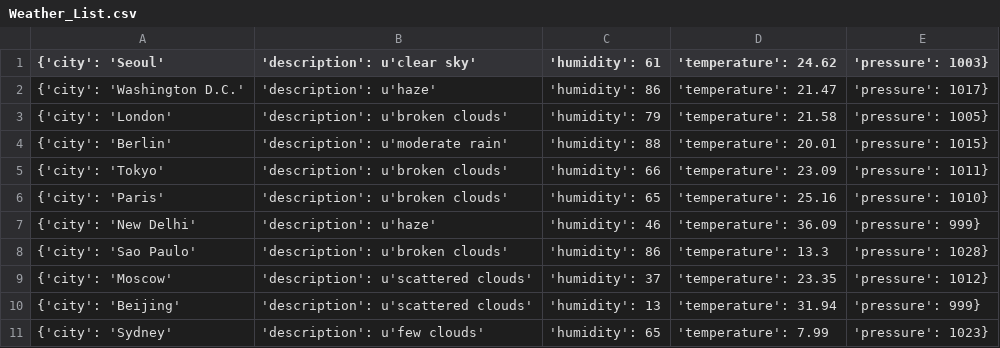
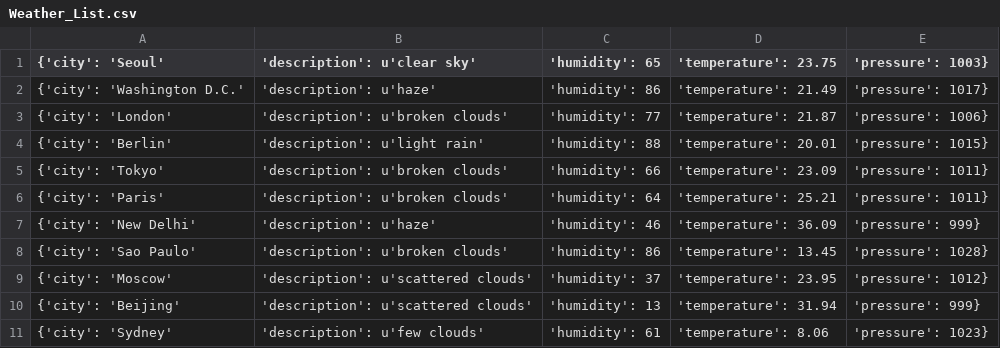
Before and after one commit to Alfie1996/Mega.github.io, a CSV file: Weather_List.csv, drawn as a sheet.

Commit message:
Auto commit at 2023-06-20 11:30:01.330295

```diff
--- a/Weather_List.csv
+++ b/Weather_List.csv
@@ -1,11 +1,11 @@
-{'city': 'Seoul', 'description': u'clear sky', 'humidity': 61, 'temperature': 24.62, 'pressure': 1003}
-{'city': 'Washington D.C.', 'description': u'haze', 'humidity': 86, 'temperature': 21.47, 'pressure': 1017}
-{'city': 'London', 'description': u'broken clouds', 'humidity': 79, 'temperature': 21.58, 'pressure': 1005}
-{'city': 'Berlin', 'description': u'moderate rain', 'humidity': 88, 'temperature': 20.01, 'pressure': 1015}
+{'city': 'Seoul', 'description': u'clear sky', 'humidity': 65, 'temperature': 23.75, 'pressure': 1003}
+{'city': 'Washington D.C.', 'description': u'haze', 'humidity': 86, 'temperature': 21.49, 'pressure': 1017}
+{'city': 'London', 'description': u'broken clouds', 'humidity': 77, 'temperature': 21.87, 'pressure': 1006}
+{'city': 'Berlin', 'description': u'light rain', 'humidity': 88, 'temperature': 20.01, 'pressure': 1015}
 {'city': 'Tokyo', 'description': u'broken clouds', 'humidity': 66, 'temperature': 23.09, 'pressure': 1011}
-{'city': 'Paris', 'description': u'broken clouds', 'humidity': 65, 'temperature': 25.16, 'pressure': 1010}
+{'city': 'Paris', 'description': u'broken clouds', 'humidity': 64, 'temperature': 25.21, 'pressure': 1011}
 {'city': 'New Delhi', 'description': u'haze', 'humidity': 46, 'temperature': 36.09, 'pressure': 999}
-{'city': 'Sao Paulo', 'description': u'broken clouds', 'humidity': 86, 'temperature': 13.3, 'pressure': 1028}
-{'city': 'Moscow', 'description': u'scattered clouds', 'humidity': 37, 'temperature': 23.35, 'pressure': 1012}
+{'city': 'Sao Paulo', 'description': u'broken clouds', 'humidity': 86, 'temperature': 13.45, 'pressure': 1028}
+{'city': 'Moscow', 'description': u'scattered clouds', 'humidity': 37, 'temperature': 23.95, 'pressure': 1012}
 {'city': 'Beijing', 'description': u'scattered clouds', 'humidity': 13, 'temperature': 31.94, 'pressure': 999}
-{'city': 'Sydney', 'description': u'few clouds', 'humidity': 65, 'temperature': 7.99, 'pressure': 1023}
+{'city': 'Sydney', 'description': u'few clouds', 'humidity': 61, 'temperature': 8.06, 'pressure': 1023}
```
